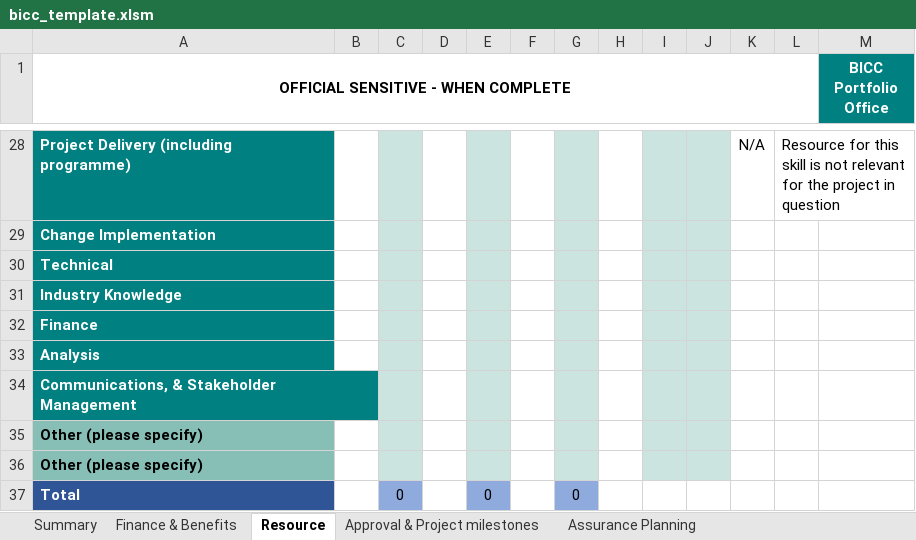
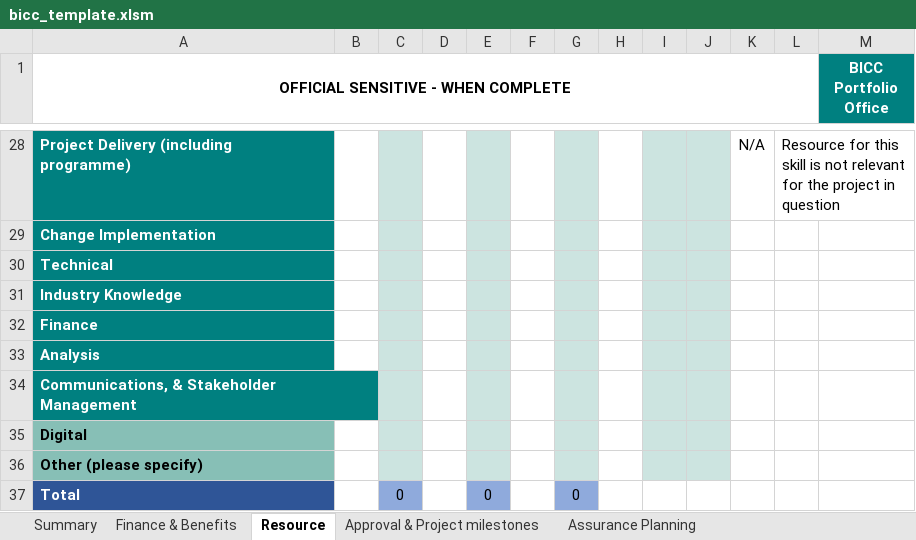
Before and after one commit to department-for-transport-public/bcompiler_datamap_files, an Excel workbook: bicc_template.xlsm, sheet Resource, drawn as a sheet; only a part is shown, gaps mark what is left out; values as stored, in another font and other column widths than the file's, no borders; charts and pictures and conditional formats not drawn; the diff names each change by its address in the sheet, - before the commit and + after, or states it on an @@ line.

Commit message:
amended template - now correctly locked ready for q3 population run

```diff
--- a/bicc_template.xlsm (sheet Resource)
+++ b/bicc_template.xlsm (sheet Resource)
-A35: Other (please specify)
+A35: Digital
```
